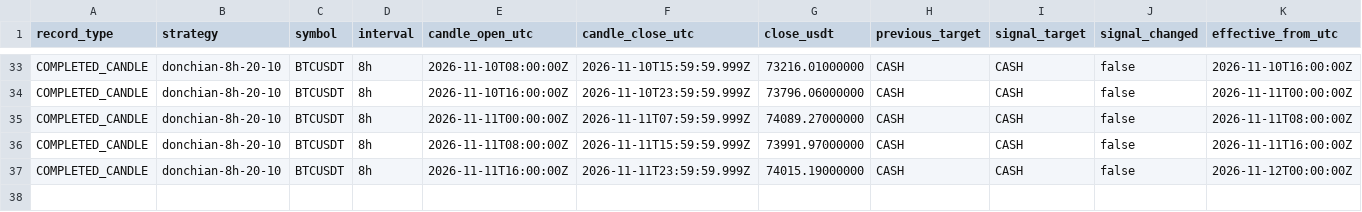
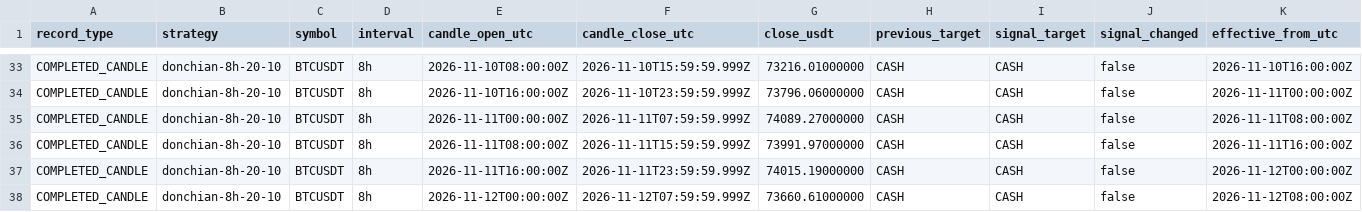
Before and after one commit to nkfai1982-oss/btc, a CSV file: tools/binance-ema300-monitor/donchian_20_10_portfolio.csv, drawn as a sheet; only a part is shown, gaps mark what is left out; rows hold the shown columns only; the diff names each change by its address in the sheet, - before the commit and + after, or states it on an @@ line.

Commit message:
Record BTC strategy portfolio evaluations

```diff
--- a/tools/binance-ema300-monitor/donchian_20_10_portfolio.csv
+++ b/tools/binance-ema300-monitor/donchian_20_10_portfolio.csv
+row 38: COMPLETED_CANDLE | donchian-8h-20-10 | BTCUSDT | 8h | 2026-11-12T00:00:00Z | 2026-11-12T07:59:59.999Z | 73660.61000000 | CASH | CASH | false | 2026-11-12T08:00:00Z
```
Also changed, not shown: tools/binance-ema300-monitor/ema300_portfolio.csv.
